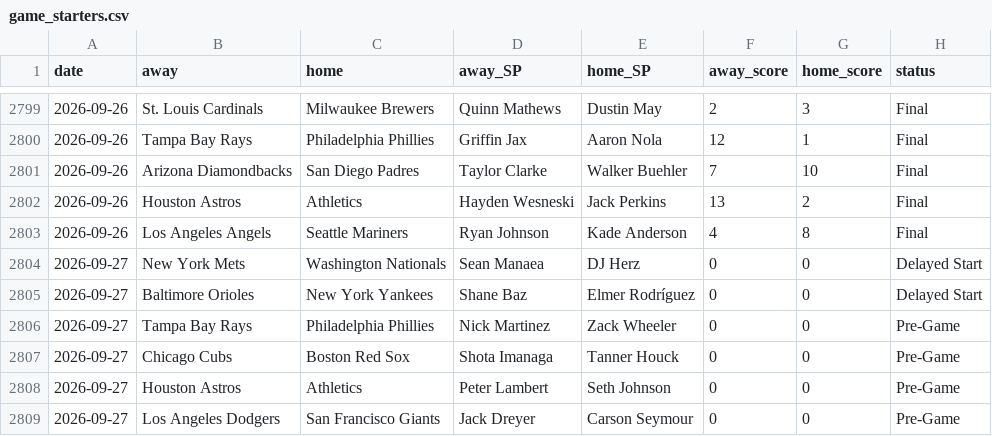
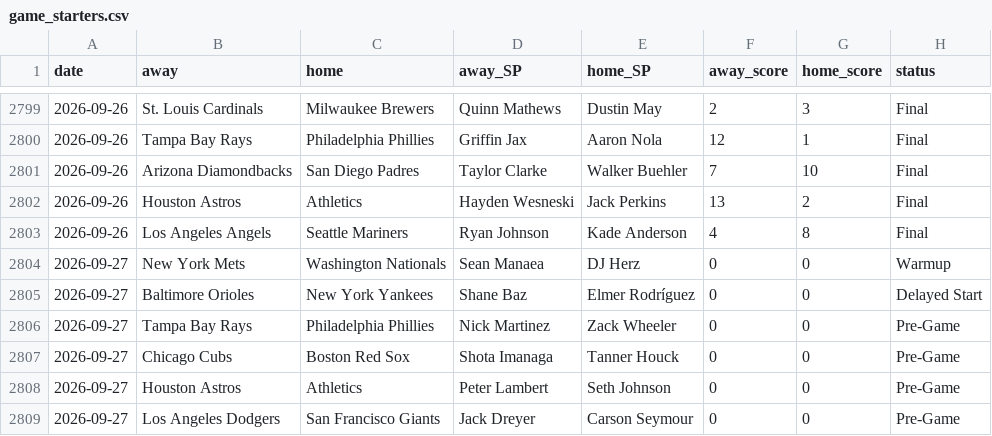
Before and after one commit to CheeseDagg/MLBTool, a CSV file: mlb/data/game_starters.csv, drawn as a sheet; only a part is shown, gaps mark what is left out.

```diff
--- a/mlb/data/game_starters.csv
+++ b/mlb/data/game_starters.csv
@@ -2803,3 +2803,3 @@ date,away,home,away_SP,home_SP,away_score,home_score,status
 2026-09-26,Los Angeles Angels,Seattle Mariners,Ryan Johnson,Kade Anderson,4,8,Final
-2026-09-27,New York Mets,Washington Nationals,Sean Manaea,DJ Herz,0,0,Delayed Start
+2026-09-27,New York Mets,Washington Nationals,Sean Manaea,DJ Herz,0,0,Warmup
 2026-09-27,Baltimore Orioles,New York Yankees,Shane Baz,Elmer Rodríguez,0,0,Delayed Start
```
Also changed, not shown: mlb/data/hr_predictions.csv, 4 other files.
